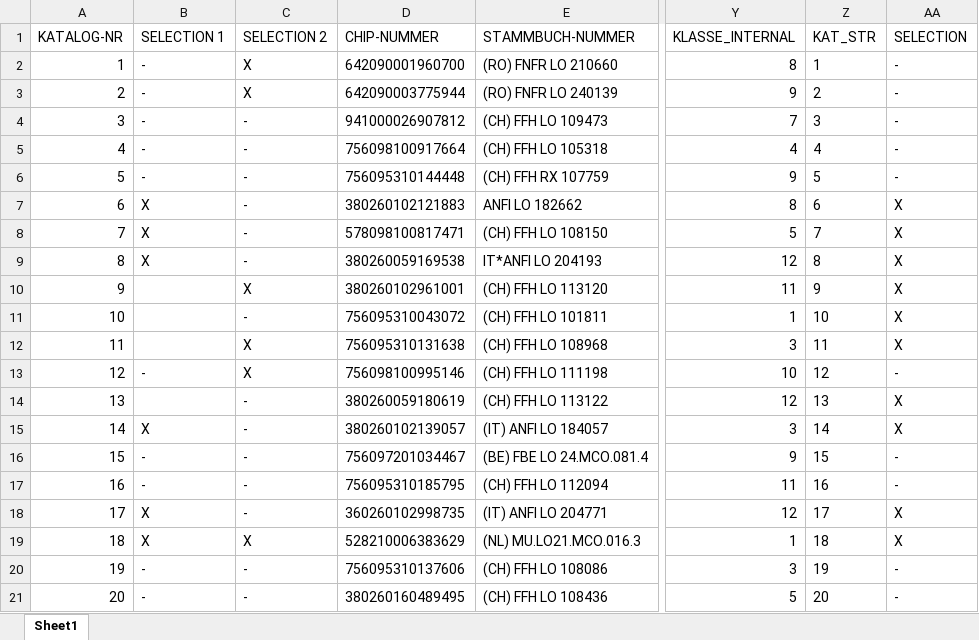
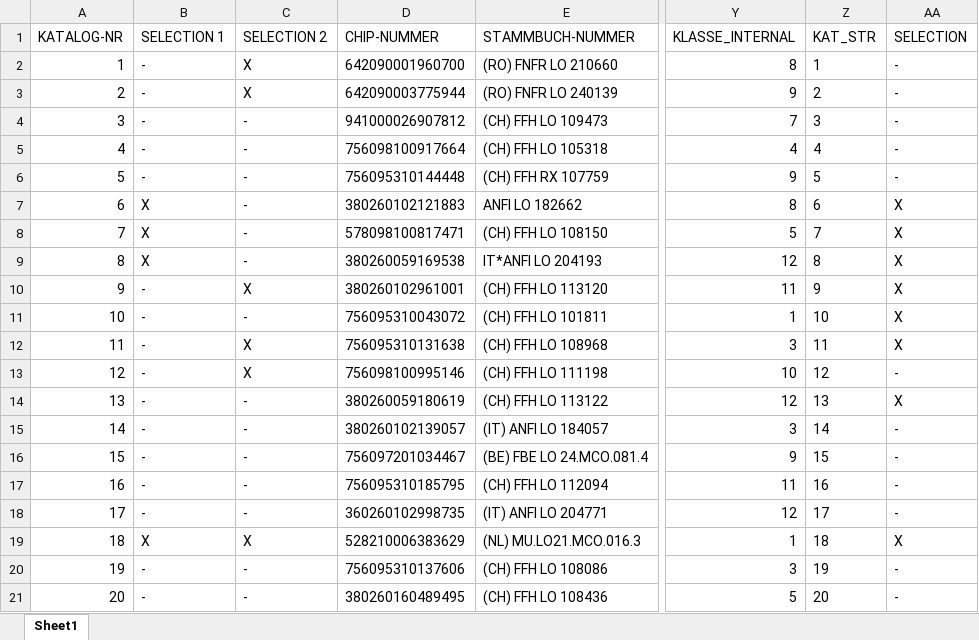
Before and after one commit to kecb-2026/burgdorf-2026, an Excel workbook: 2026.xlsx, sheet Sheet1, drawn as a sheet; only a part is shown, gaps mark what is left out; values as stored, in another font and other column widths than the file's, no borders; the diff names each change by its address in the sheet, - before the commit and + after, or states it on an @@ line.

Commit message:
Live Katalog-Korrektur via Streamlit Data Editor

```diff
--- a/2026.xlsx (sheet Sheet1)
+++ b/2026.xlsx (sheet Sheet1)
-B10:B12 (SELECTION 1): (empty)
+B10:B12 (SELECTION 1): -
-B14 (SELECTION 1): (empty)
+B14 (SELECTION 1): -
-B15 (SELECTION 1): X
+B15 (SELECTION 1): -
-AA15 (SELECTION): X
+AA15 (SELECTION): -
-B18 (SELECTION 1): X
+B18 (SELECTION 1): -
-AA18 (SELECTION): X
+AA18 (SELECTION): -
```
